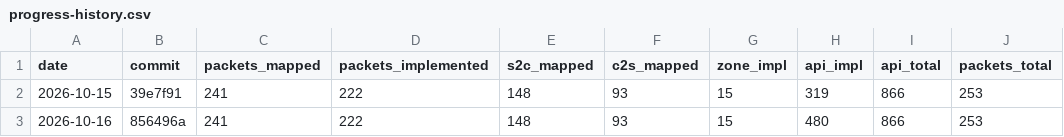
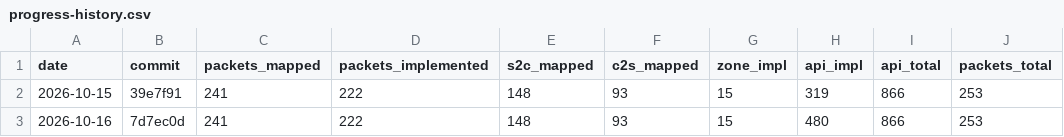
Before and after one commit to AlexPerrin/osrs-plugins-reverse, a CSV file: docs/progress-history.csv, drawn as a sheet.

```diff
--- a/docs/progress-history.csv
+++ b/docs/progress-history.csv
@@ -2,2 +2,2 @@ date,commit,packets_mapped,packets_implemented,s2c_mapped,c2s_mapped,zone_impl,a
 2026-10-15,39e7f91,241,222,148,93,15,319,866,253
-2026-10-16,856496a,241,222,148,93,15,480,866,253
+2026-10-16,7d7ec0d,241,222,148,93,15,480,866,253
```
Also changed, not shown: 2 other files.
